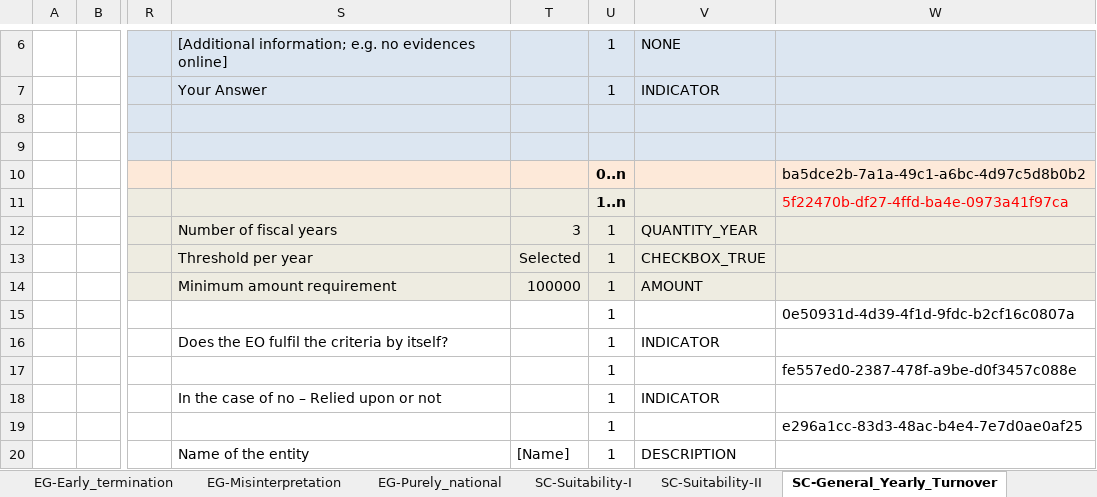
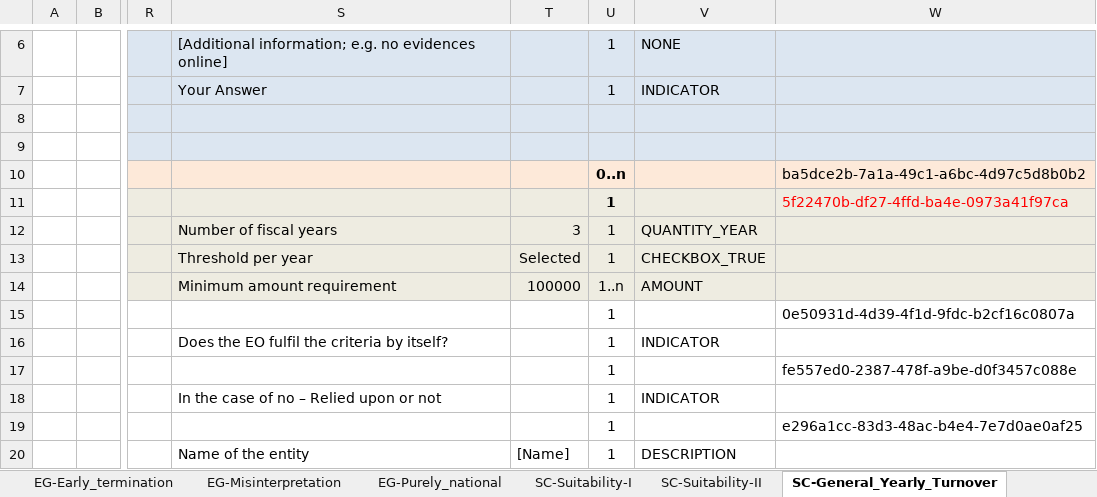
Before and after one commit to OP-TED/ESPD-EDM, an Excel workbook: codelists/ESPD-criterion.xlsx, sheet SC-General_Yearly_Turnover, drawn as a sheet; only a part is shown, gaps mark what is left out; values as stored, in another font and other column widths than the file's, no borders; the diff names each change by its address in the sheet, - before the commit and + after, or states it on an @@ line.

```diff
--- a/codelists/ESPD-criterion.xlsx (sheet SC-General_Yearly_Turnover)
+++ b/codelists/ESPD-criterion.xlsx (sheet SC-General_Yearly_Turnover)
-U11: 1..n
+U11: 1
-U14: 1
+U14: 1..n
```
Also changed, not shown: sheet EG-Purely_national.
